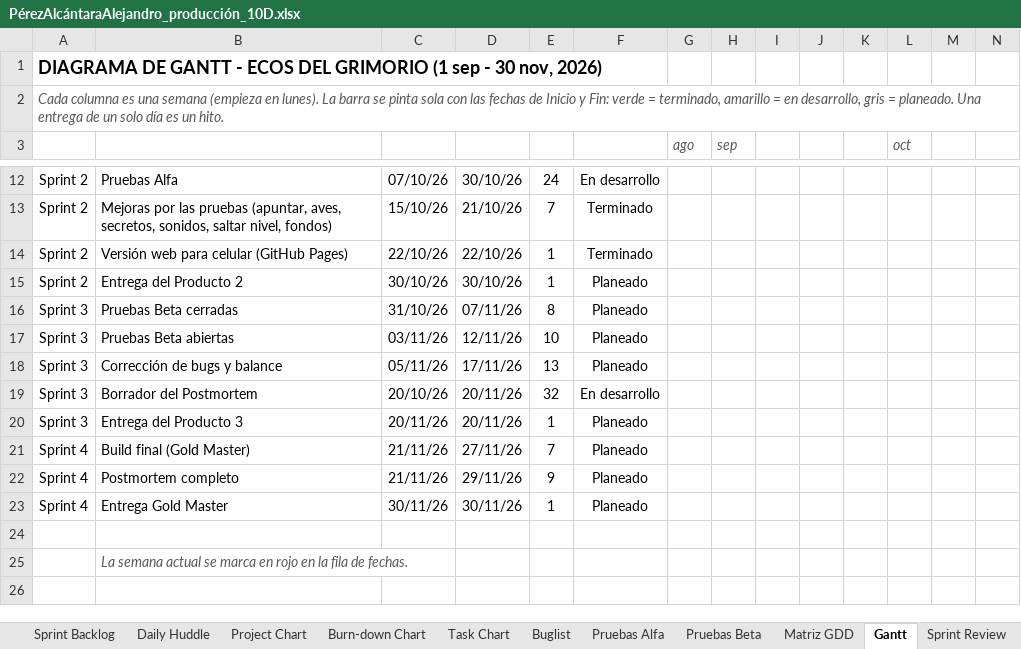
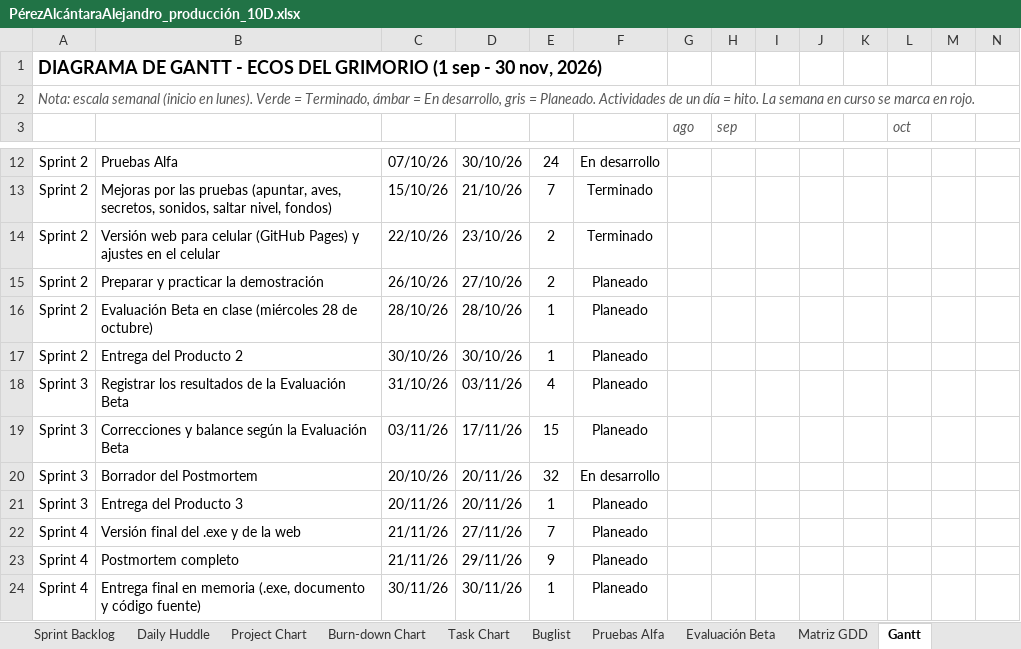
Before and after one commit to AlexAP1115web/Ecos-Del-Grimorio, an Excel workbook: Documentacion/PérezAlcántaraAlejandro_producción_10D.xlsx, sheet Gantt, drawn as a sheet; only a part is shown, gaps mark what is left out; values as stored, in another font and other column widths than the file's, no borders; conditional formats not drawn; removed rows and columns are numbered as before the commit, all else as after; rows hold the shown columns only; the diff names each change by its address in the sheet, - before the commit and + after, or states it on an @@ line.

Commit message:
Truco táctil con dos botones, versión web actualizada y libro de producción para la Evaluación Beta

```diff
--- a/Documentacion/PérezAlcántaraAlejandro_producción_10D.xlsx (sheet Gantt)
+++ b/Documentacion/PérezAlcántaraAlejandro_producción_10D.xlsx (sheet Gantt)
-sheet tab: Pruebas Beta
+sheet tab: Evaluación Beta
-A2: Cada columna es una semana (empieza en lunes). La barra se pinta sola con las fechas de Inicio y Fin: verde = terminado, amarillo = en desarrollo, gris = planeado. Una entrega de un solo día es un hito.
+A2: Nota: escala semanal (inicio en lunes). Verde = Terminado, ámbar = En desarrollo, gris = Planeado. Actividades de un día = hito. La semana en curso se marca en rojo.
-B14: …(GitHub Pages)
+B14: …(GitHub Pages) y ajustes en el celular
-D14: 22/10/26
+D14: 23/10/26
-E14: 1
+E14: 2
+row 15: Sprint 2 | Preparar y practicar la demostración | 26/10/26 | 27/10/26 | 2 | Planeado
+row 16: Sprint 2 | Evaluación Beta en clase (miércoles 28 de octubre) | 28/10/26 | 28/10/26 | 1 | Planeado
-B18: Pruebas Beta cerradas
+B18: Registrar los resultados de la Evaluación Beta
-D18: 07/11/26
+D18: 03/11/26
-E18: 8
+E18: 4
-row 17: Sprint 3 | Pruebas Beta abiertas | 03/11/26 | 12/11/26 | 10 | Planeado
-B19: Corrección de bugs y balance
+B19: Correcciones y balance según la Evaluación Beta
-C19: 05/11/26
+C19: 03/11/26
-E19: 13
+E19: 15
-B22: Build final (Gold Master)
+B22: Versión final del .exe y de la web
-B24: Entrega Gold Master
+B24: Entrega final en memoria (.exe, documento y código fuente)
-row 24: (empty)
-row 25:  | La semana actual se marca en rojo en la fila de fechas.
```
Also changed, not shown: sheet Sprint Backlog, sheet Burn-down Chart, sheet Evaluación Beta, sheet Portada, sheet Task Chart, sheet Sprint Review, 7 more sheets, formulas that keep their value, charts or pictures, 10 other files.
